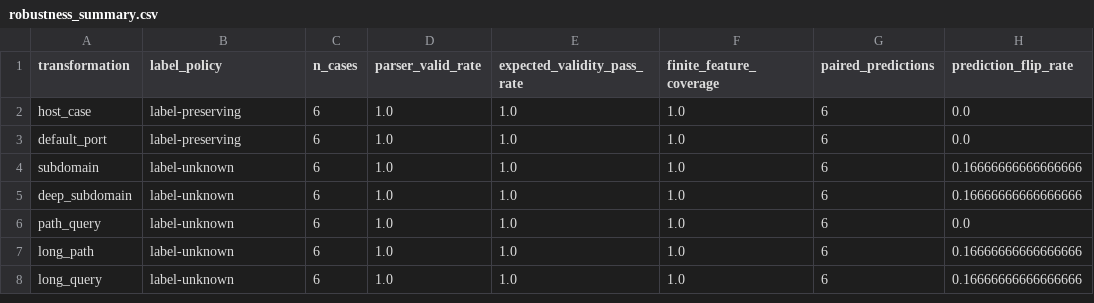
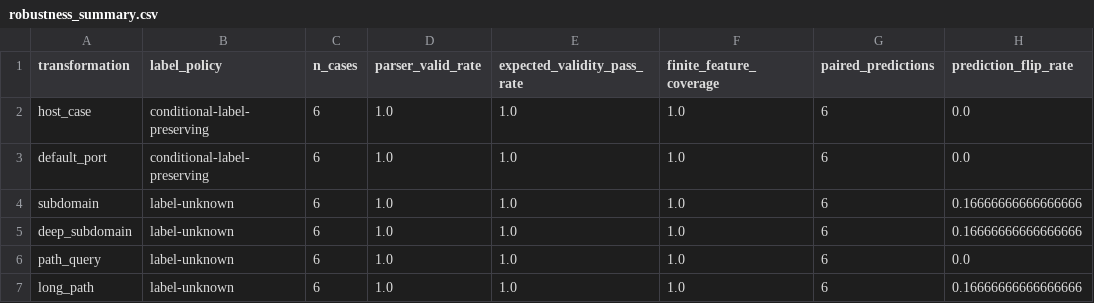
Before and after one commit to phuctran33/PhishGuardVN, a CSV file: reports/tables/week5/robustness_summary.csv, drawn as a sheet; only a part is shown; the shorter side is filled out with more unchanged rows; the diff names each change by its address in the sheet, - before the commit and + after, or states it on an @@ line.

```diff
--- a/reports/tables/week5/robustness_summary.csv
+++ b/reports/tables/week5/robustness_summary.csv
-B2:B3 (label_policy): label-preserving
+B2:B3 (label_policy): conditional-label-preserving
```
Also changed, not shown: reports/tables/week5/error_taxonomy.csv, reports/tables/week5/robustness_cases.csv, 20 other files.
